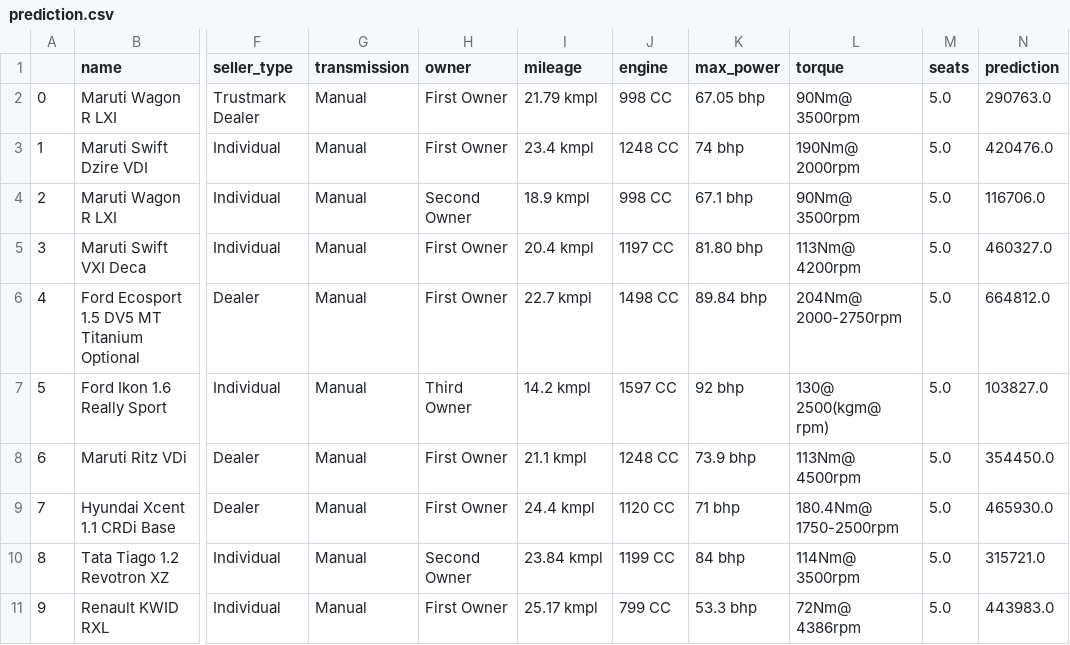
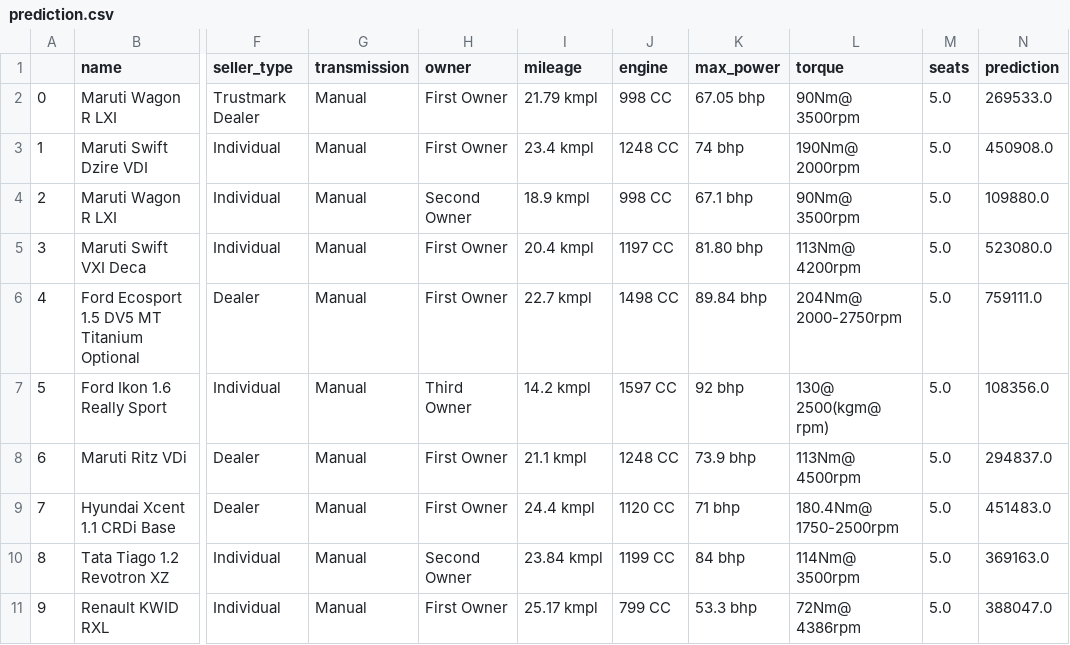
Before and after one commit to ermetim/ML_HW1_FastApi, a CSV file: prediction.csv, drawn as a sheet; only a part is shown, gaps mark what is left out; the diff names each change by its address in the sheet, - before the commit and + after, or states it on an @@ line.

```diff
--- a/prediction.csv
+++ b/prediction.csv
-N2 (prediction): 290763.0
+N2 (prediction): 269533.0
-N3 (prediction): 420476.0
+N3 (prediction): 450908.0
-N4 (prediction): 116706.0
+N4 (prediction): 109880.0
-N5 (prediction): 460327.0
+N5 (prediction): 523080.0
-N6 (prediction): 664812.0
+N6 (prediction): 759111.0
-N7 (prediction): 103827.0
+N7 (prediction): 108356.0
-N8 (prediction): 354450.0
+N8 (prediction): 294837.0
-N9 (prediction): 465930.0
+N9 (prediction): 451483.0
-N10 (prediction): 315721.0
+N10 (prediction): 369163.0
-N11 (prediction): 443983.0
+N11 (prediction): 388047.0
```
Also changed, not shown: 2 other files.
